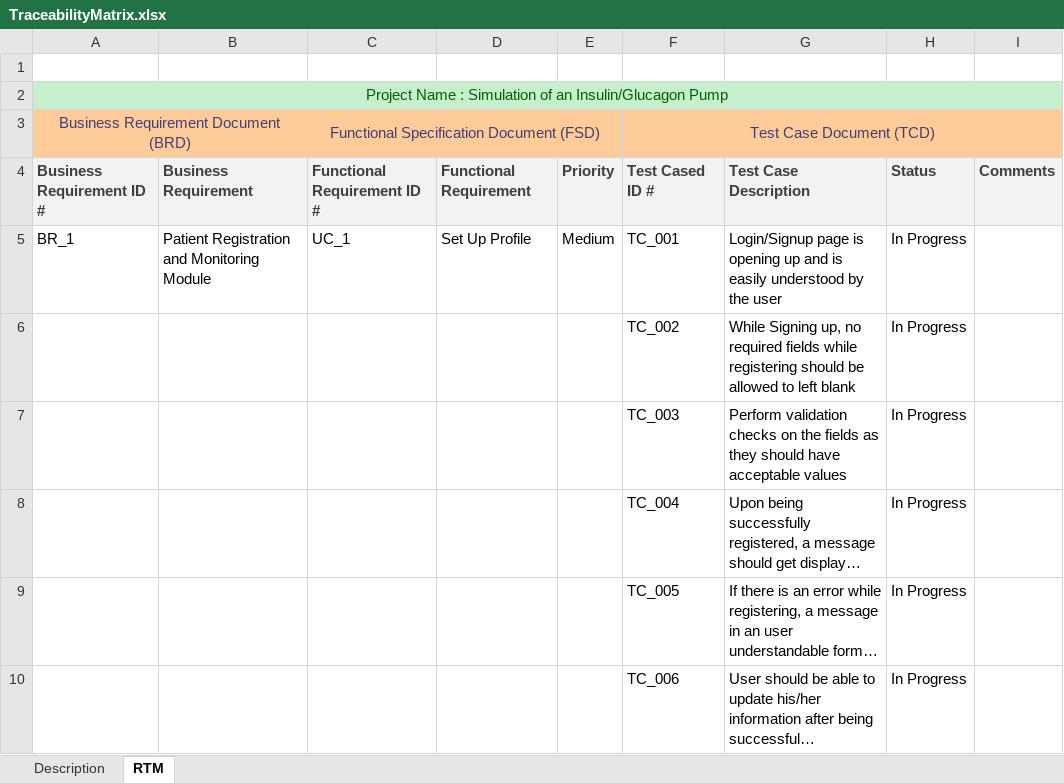
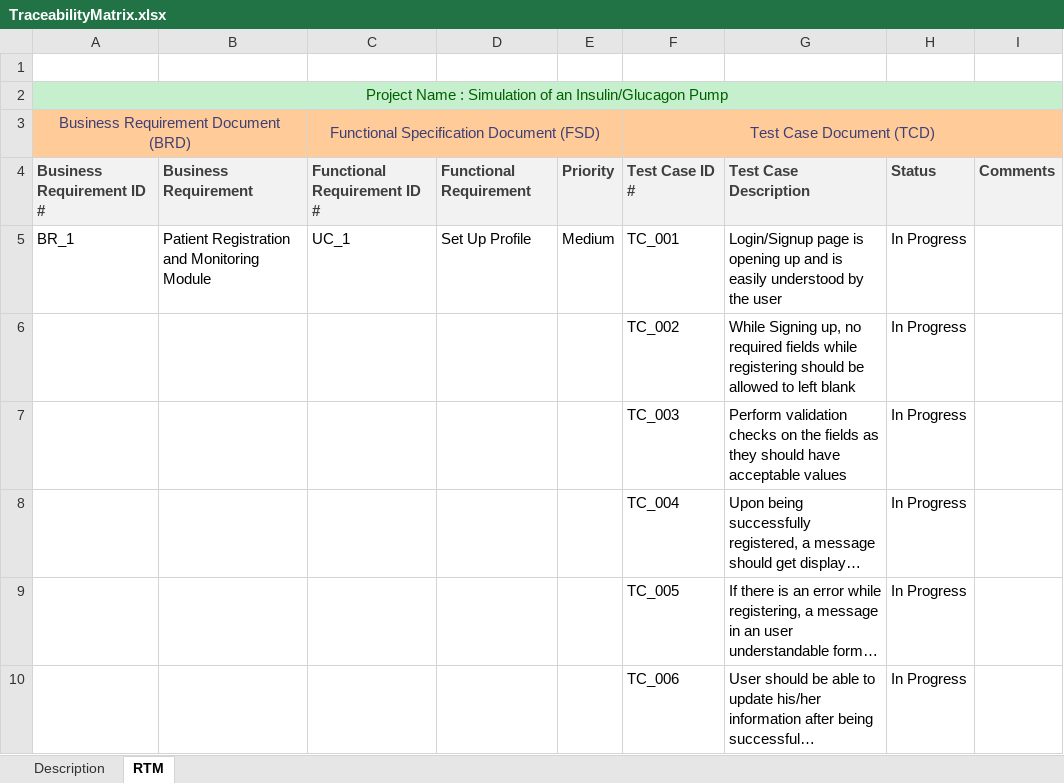
Before and after one commit to kshitijyelpale/SCS-Simulation-of-Insulin-Pump, an Excel workbook: Documentation/TraceabilityMatrix.xlsx, sheet RTM, drawn as a sheet; only a part is shown; long unchanged cells end in …; values as stored, in another font and other column widths than the file's, no borders; the diff names each change by its address in the sheet, - before the commit and + after, or states it on an @@ line.

```diff
--- a/Documentation/TraceabilityMatrix.xlsx (sheet RTM)
+++ b/Documentation/TraceabilityMatrix.xlsx (sheet RTM)
-F4: Test Cased ID #
+F4: Test Case ID #
```
Also changed, not shown: 11 other files.
